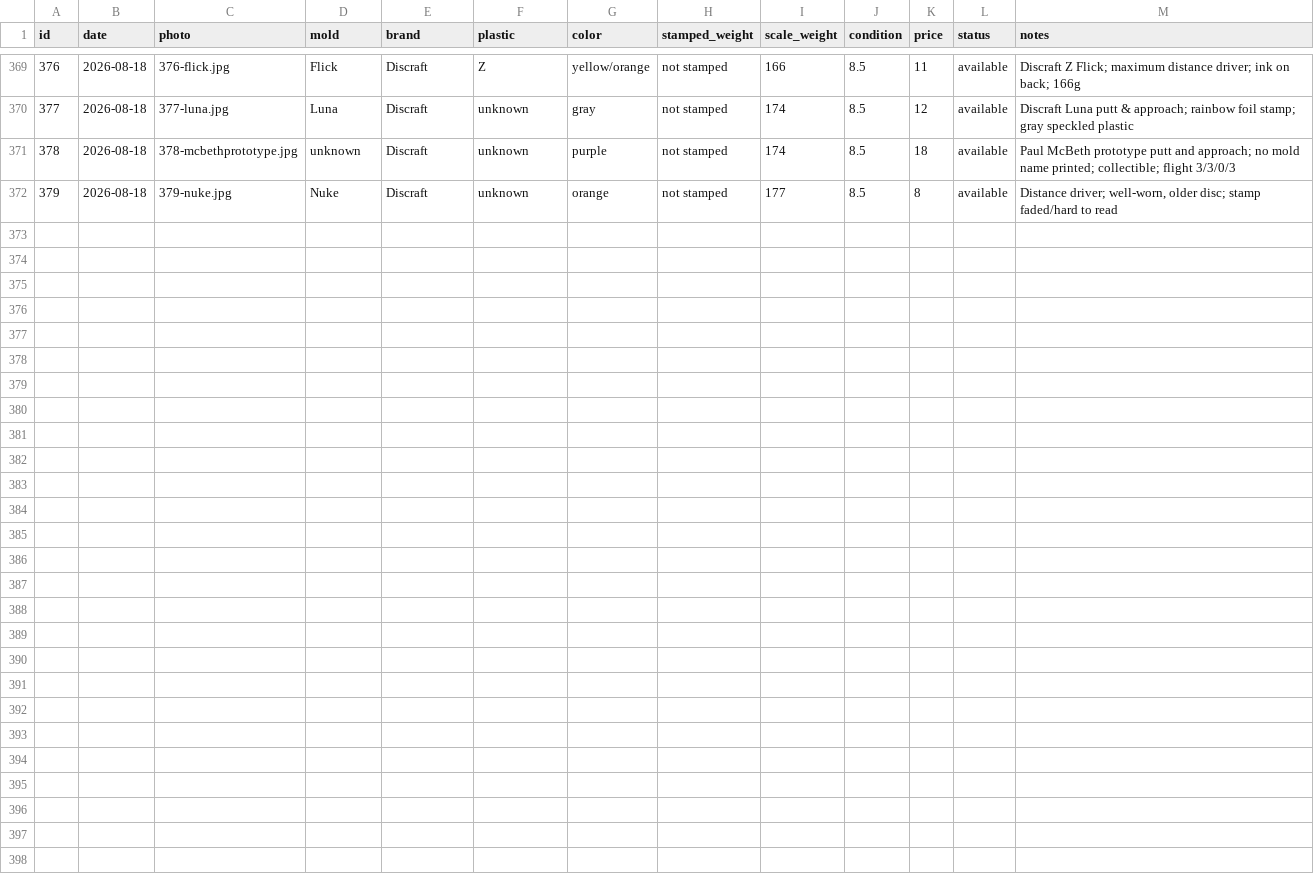
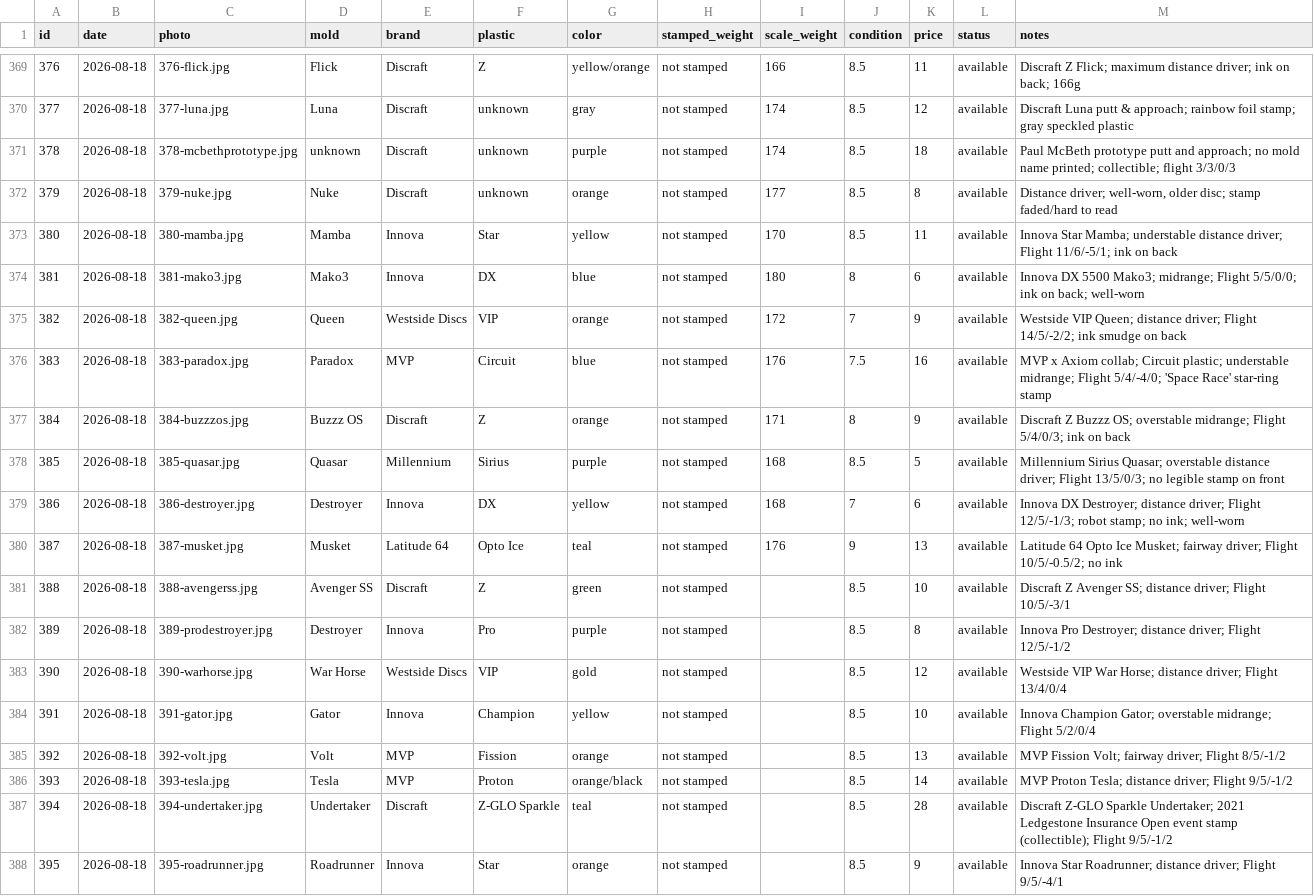
Before and after one commit to summitaiautomations-ui/juddy, a CSV file: disc-pics-data/inventory.csv, drawn as a sheet; only a part is shown, gaps mark what is left out; the diff names each change by its address in the sheet, - before the commit and + after, or states it on an @@ line.

Commit message:
Auto-publish 2026-08-18 17:43

```diff
--- a/disc-pics-data/inventory.csv
+++ b/disc-pics-data/inventory.csv
+row 373: 380 | 2026-08-18 | 380-mamba.jpg | Mamba | Innova | Star | yellow | not stamped | 170 | 8.5 | 11 | available | Innova Star Mamba; understable distance driver; Flight 11/6/-5/1; ink on back
+row 374: 381 | 2026-08-18 | 381-mako3.jpg | Mako3 | Innova | DX | blue | not stamped | 180 | 8 | 6 | available | Innova DX 5500 Mako3; midrange; Flight 5/5/0/0; ink on back; well-worn
+row 375: 382 | 2026-08-18 | 382-queen.jpg | Queen | Westside Discs | VIP | orange | not stamped | 172 | 7 | 9 | available | Westside VIP Queen; distance driver; Flight 14/5/-2/2; ink smudge on back
+row 376: 383 | 2026-08-18 | 383-paradox.jpg | Paradox | MVP | Circuit | blue | not stamped | 176 | 7.5 | 16 | available | MVP x Axiom collab; Circuit plastic; understable midrange; Flight 5/4/-4/0; 'Space Race' star-ring stamp
+row 377: 384 | 2026-08-18 | 384-buzzzos.jpg | Buzzz OS | Discraft | Z | orange | not stamped | 171 | 8 | 9 | available | Discraft Z Buzzz OS; overstable midrange; Flight 5/4/0/3; ink on back
+row 378: 385 | 2026-08-18 | 385-quasar.jpg | Quasar | Millennium | Sirius | purple | not stamped | 168 | 8.5 | 5 | available | Millennium Sirius Quasar; overstable distance driver; Flight 13/5/0/3; no legible stamp on front
+row 379: 386 | 2026-08-18 | 386-destroyer.jpg | Destroyer | Innova | DX | yellow | not stamped | 168 | 7 | 6 | available | Innova DX Destroyer; distance driver; Flight 12/5/-1/3; robot stamp; no ink; well-worn
+row 380: 387 | 2026-08-18 | 387-musket.jpg | Musket | Latitude 64 | Opto Ice | teal | not stamped | 176 | 9 | 13 | available | Latitude 64 Opto Ice Musket; fairway driver; Flight 10/5/-0.5/2; no ink
+row 381: 388 | 2026-08-18 | 388-avengerss.jpg | Avenger SS | Discraft | Z | green | not stamped |  | 8.5 | 10 | available | Discraft Z Avenger SS; distance driver; Flight 10/5/-3/1
+row 382: 389 | 2026-08-18 | 389-prodestroyer.jpg | Destroyer | Innova | Pro | purple | not stamped |  | 8.5 | 8 | available | Innova Pro Destroyer; distance driver; Flight 12/5/-1/2
+row 383: 390 | 2026-08-18 | 390-warhorse.jpg | War Horse | Westside Discs | VIP | gold | not stamped |  | 8.5 | 12 | available | Westside VIP War Horse; distance driver; Flight 13/4/0/4
+row 384: 391 | 2026-08-18 | 391-gator.jpg | Gator | Innova | Champion | yellow | not stamped |  | 8.5 | 10 | available | Innova Champion Gator; overstable midrange; Flight 5/2/0/4
+row 385: 392 | 2026-08-18 | 392-volt.jpg | Volt | MVP | Fission | orange | not stamped |  | 8.5 | 13 | available | MVP Fission Volt; fairway driver; Flight 8/5/-1/2
+row 386: 393 | 2026-08-18 | 393-tesla.jpg | Tesla | MVP | Proton | orange/black | not stamped |  | 8.5 | 14 | available | MVP Proton Tesla; distance driver; Flight 9/5/-1/2
+row 387: 394 | 2026-08-18 | 394-undertaker.jpg | Undertaker | Discraft | Z-GLO Sparkle | teal | not stamped |  | 8.5 | 28 | available | Discraft Z-GLO Sparkle Undertaker; 2021 Ledgestone Insurance Open event stamp (collectible); Flight 9/5/-1/2
+row 388: 395 | 2026-08-18 | 395-roadrunner.jpg | Roadrunner | Innova | Star | orange | not stamped |  | 8.5 | 9 | available | Innova Star Roadrunner; distance driver; Flight 9/5/-4/1
```
